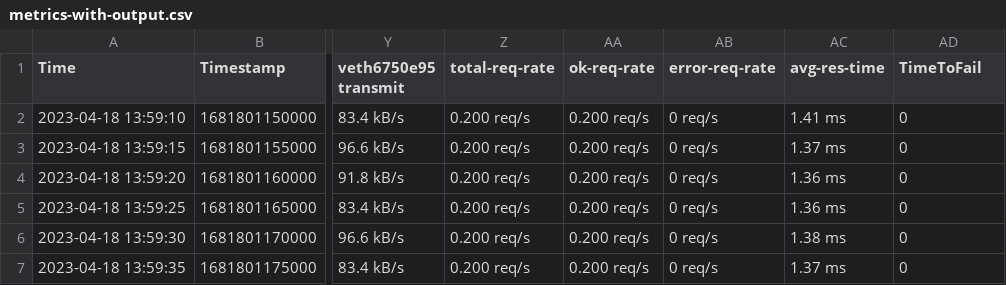
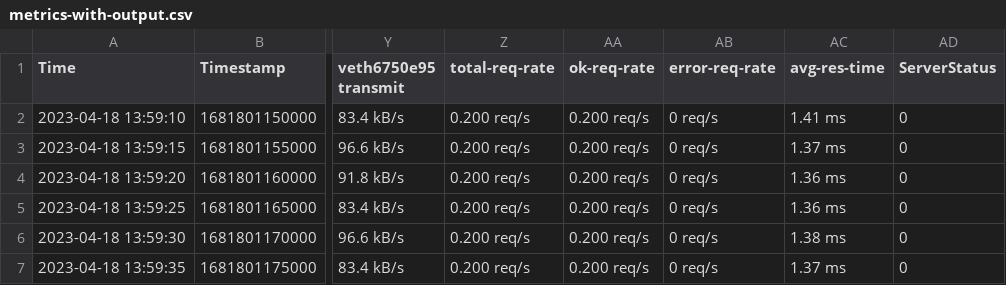
Before and after one commit to meng-rcis/rcie-system-metrics-data, a CSV file: 2023-04-18_13-59-12_rcie-api-default/metrics-with-output.csv, drawn as a sheet; only a part is shown, gaps mark what is left out; the diff names each change by its address in the sheet, - before the commit and + after, or states it on an @@ line.

```diff
--- a/2023-04-18_13-59-12_rcie-api-default/metrics-with-output.csv
+++ b/2023-04-18_13-59-12_rcie-api-default/metrics-with-output.csv
-AD1: TimeToFail
+AD1: ServerStatus
```
Also changed, not shown: 2023-04-18_13-59-12_rcie-api-default/metrics-with-output-and-standardized-unit.csv.
